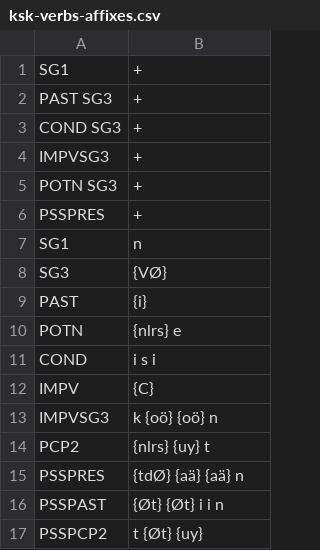
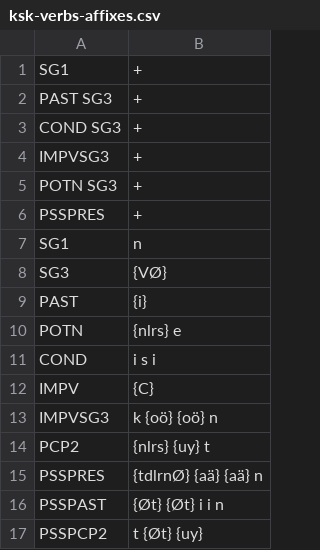
Before and after one commit to koskenni/pytwolc, a CSV file: parad/ksk-verbs-affixes.csv, drawn as a sheet.

```diff
--- a/parad/ksk-verbs-affixes.csv
+++ b/parad/ksk-verbs-affixes.csv
@@ -14,3 +14,3 @@ IMPVSG3;k {oö} {oö} n
 PCP2;{nlrs} {uy} t
-PSSPRES;{tdØ} {aä} {aä} n
+PSSPRES;{tdlrnØ} {aä} {aä} n
 PSSPAST;{Øt} {Øt} i i n
```
Also changed, not shown: parad/ksk-verbs-newnames.csv, parad/ksk-verbs-table.csv, 1 other file.
